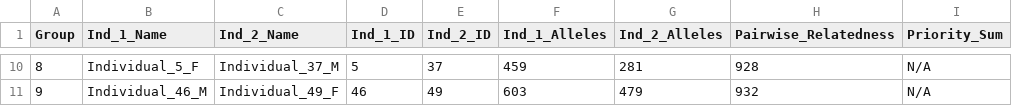
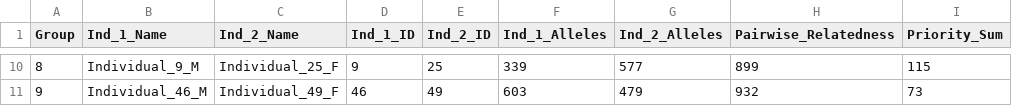
Before and after one commit to SXNPYN/CoBreeder_for_GhostWolves, a CSV file: results/best_solution_ghost_experiment.csv, drawn as a sheet; only a part is shown, gaps mark what is left out; the diff covers the shown part only.

Commit message:
Add priority sum column to CSV of results

```diff
--- a/results/best_solution_ghost_experiment.csv
+++ b/results/best_solution_ghost_experiment.csv
@@ -10,2 +10,2 @@ Group,Ind_1_Name,Ind_2_Name,Ind_1_ID,Ind_2_ID,Ind_1_Alleles,Ind_2_Alleles,Pairwi
-8,Individual_5_F,Individual_37_M,5,37,459,281,928,N/A
-9,Individual_46_M,Individual_49_F,46,49,603,479,932,N/A
+8,Individual_9_M,Individual_25_F,9,25,339,577,899,115
+9,Individual_46_M,Individual_49_F,46,49,603,479,932,73
```
Also changed, not shown: 57 edited cells elsewhere in this file, 1 other file.
